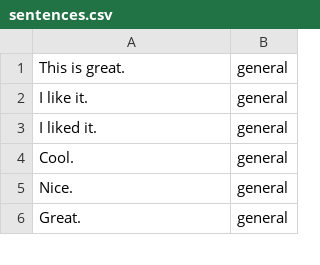
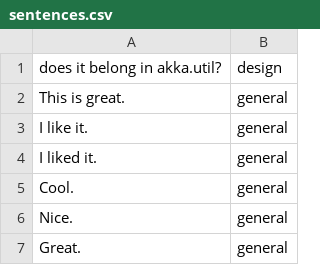
Before and after one commit to joaoarthurbm/msr-challenge, a CSV file: data/discussions/design/sentences.csv, drawn as a sheet; only a part is shown.

Commit message:
sentences update; classifier update

```diff
--- a/data/discussions/design/sentences.csv
+++ b/data/discussions/design/sentences.csv
@@ -1 +1,2 @@
+does it belong in akka.util?,design
 This is great.,general
```
Also changed, not shown: 2 other files.
